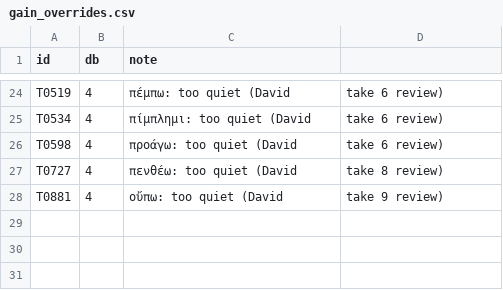
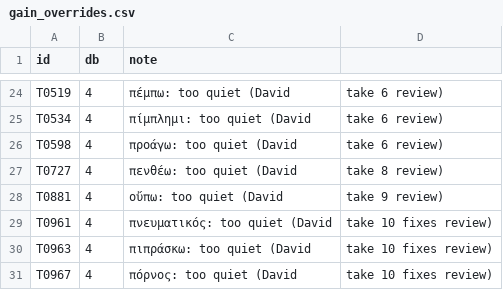
Before and after one commit to davidcnoe/nt-greek-app, a CSV file: audio/gain_overrides.csv, drawn as a sheet; only a part is shown, gaps mark what is left out.

```diff
--- a/audio/gain_overrides.csv
+++ b/audio/gain_overrides.csv
@@ -28 +28,4 @@ T0727,4,πενθέω: too quiet (David, take 8 review)
 T0881,4,οὔπω: too quiet (David, take 9 review)
+T0961,4,πνευματικός: too quiet (David, take 10 fixes review)
+T0963,4,πιπράσκω: too quiet (David, take 10 fixes review)
+T0967,4,πόρνος: too quiet (David, take 10 fixes review)
```
Also changed, not shown: 8 other files.
